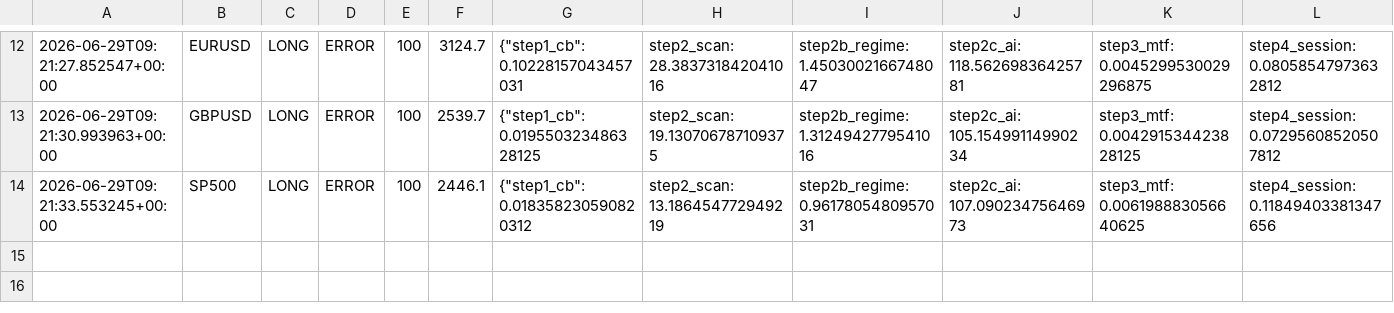
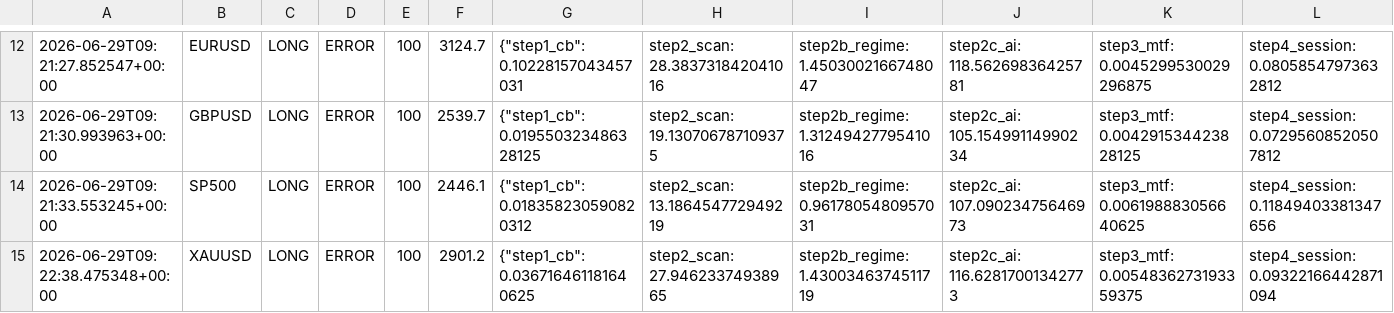
Before and after one commit to Ajay-NooB143/exchange_gateway, a CSV file: logs/pipeline_log.csv, drawn as a sheet; only a part is shown, gaps mark what is left out; rows hold the shown columns only; the diff names each change by its address in the sheet, - before the commit and + after, or states it on an @@ line.

Commit message:
signal: EURUSD LONG 100 2026-06-29T09:22:41.407593+00:00

```diff
--- a/logs/pipeline_log.csv
+++ b/logs/pipeline_log.csv
+row 15: 2026-06-29T09:22:38.475348+00:00 | XAUUSD | LONG | ERROR | 100 | 2901.2 | {"step1_cb": 0.036716461181640625 | step2_scan: 27.94623374938965 | step2b_regime: 1.4300346374511719 | step2c_ai: 116.62817001342773 | step3_mtf: 0.0054836273193359375 | step4_session: 0.09322166442871094
```
Also changed, not shown: 2 other files.
